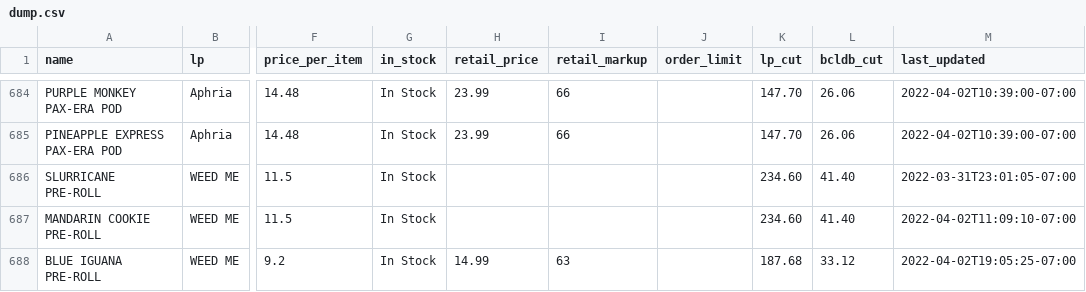
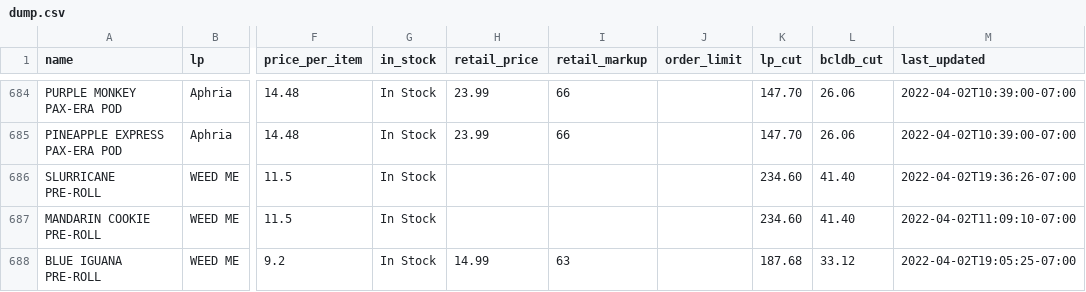
Before and after one commit to sasquatch-jr/bcldb_wholesale_cannabis_price_list, a CSV file: dump.csv, drawn as a sheet; only a part is shown, gaps mark what is left out; the diff covers the shown part only; the diff names each change by its address in the sheet, - before the commit and + after, or states it on an @@ line.

```diff
--- a/dump.csv
+++ b/dump.csv
-M686 (last_updated): 2022-03-31T23:01:05-07:00
+M686 (last_updated): 2022-04-02T19:36:26-07:00
```
Also changed, not shown: 70 edited cells elsewhere in this file, 1 other file.
